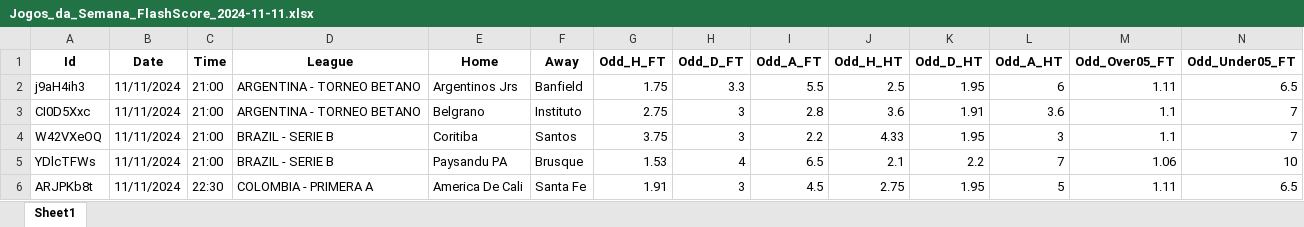
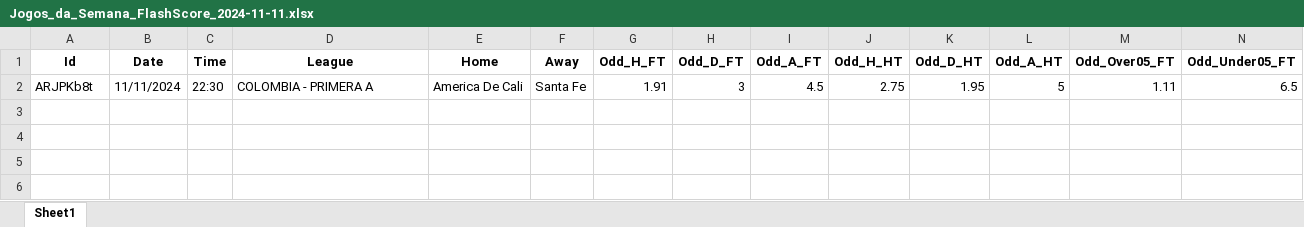
Before and after one commit to mtprado88/jogos_full, an Excel workbook: Jogos_da_Semana_FlashScore_2024-11-11.xlsx, sheet Sheet1, drawn as a sheet; only a part is shown; values as stored, in another font and other column widths than the file's, no borders; rows hold the shown columns only; the diff names each change by its address in the sheet, - before the commit and + after, or states it on an @@ line.

Commit message:
Atualizando o arquivo XLSX

```diff
--- a/Jogos_da_Semana_FlashScore_2024-11-11.xlsx (sheet Sheet1)
+++ b/Jogos_da_Semana_FlashScore_2024-11-11.xlsx (sheet Sheet1)
-row 2: j9aH4ih3 | 11/11/2024 | 21:00 | ARGENTINA - TORNEO BETANO | Argentinos Jrs | Banfield | 1.75 | 3.3 | 5.5 | 2.5 | 1.95 | 6 | 1.11 | 6.5
-row 3: CI0D5Xxc | 11/11/2024 | 21:00 | ARGENTINA - TORNEO BETANO | Belgrano | Instituto | 2.75 | 3 | 2.8 | 3.6 | 1.91 | 3.6 | 1.1 | 7
-row 4: W42VXeOQ | 11/11/2024 | 21:00 | BRAZIL - SERIE B | Coritiba | Santos | 3.75 | 3 | 2.2 | 4.33 | 1.95 | 3 | 1.1 | 7
-row 5: YDlcTFWs | 11/11/2024 | 21:00 | BRAZIL - SERIE B | Paysandu PA | Brusque | 1.53 | 4 | 6.5 | 2.1 | 2.2 | 7 | 1.06 | 10
```
